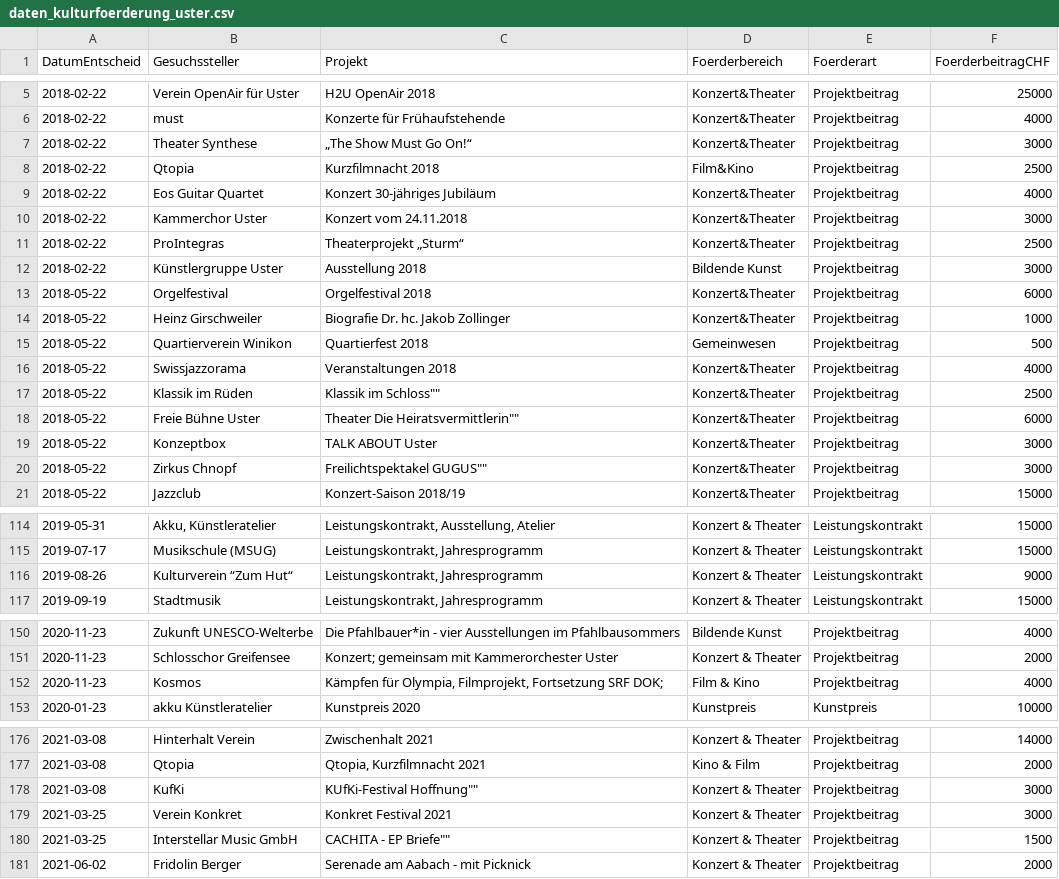
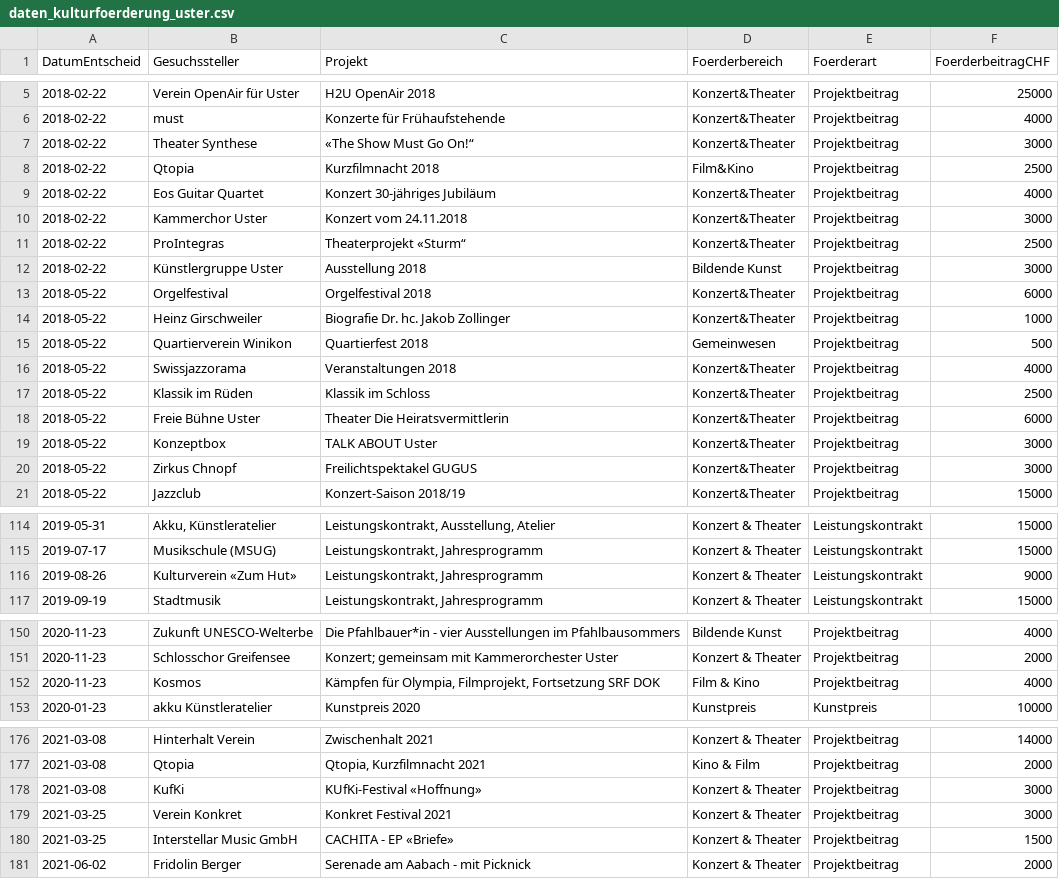
Before and after one commit to GesellschaftStadtUster/kultur_foerderbeitrage, a CSV file: daten_kulturfoerderung_uster.csv, drawn as a sheet; only a part is shown, gaps mark what is left out; the diff covers the shown part only.

```diff
--- a/daten_kulturfoerderung_uster.csv
+++ b/daten_kulturfoerderung_uster.csv
@@ -6,3 +6,3 @@
 2018-02-22,"must","Konzerte für Frühaufstehende","Konzert&Theater","Projektbeitrag",4000
-2018-02-22,"Theater Synthese","„The Show Must Go On!“","Konzert&Theater","Projektbeitrag",3000
+2018-02-22,"Theater Synthese","«The Show Must Go On!“","Konzert&Theater","Projektbeitrag",3000
 2018-02-22,"Qtopia","Kurzfilmnacht 2018","Film&Kino","Projektbeitrag",2500
@@ -10,3 +10,3 @@
 2018-02-22,"Kammerchor Uster","Konzert vom  24.11.2018","Konzert&Theater","Projektbeitrag",3000
-2018-02-22,"ProIntegras","Theaterprojekt „Sturm“","Konzert&Theater","Projektbeitrag",2500
+2018-02-22,"ProIntegras","Theaterprojekt «Sturm“","Konzert&Theater","Projektbeitrag",2500
 2018-02-22,"Künstlergruppe Uster","Ausstellung 2018","Bildende Kunst","Projektbeitrag",3000
@@ -16,6 +16,6 @@
 2018-05-22,"Swissjazzorama","Veranstaltungen 2018","Konzert&Theater","Projektbeitrag",4000
-2018-05-22,"Klassik im Rüden",""Klassik im Schloss"","Konzert&Theater","Projektbeitrag",2500
-2018-05-22,"Freie Bühne Uster","Theater "Die Heiratsvermittlerin"","Konzert&Theater","Projektbeitrag",6000
+2018-05-22,"Klassik im Rüden","Klassik im Schloss","Konzert&Theater","Projektbeitrag",2500
+2018-05-22,"Freie Bühne Uster","Theater Die Heiratsvermittlerin","Konzert&Theater","Projektbeitrag",6000
 2018-05-22,"Konzeptbox","TALK ABOUT Uster","Konzert&Theater","Projektbeitrag",3000
-2018-05-22,"Zirkus Chnopf","Freilichtspektakel "GUGUS"","Konzert&Theater","Projektbeitrag",3000
+2018-05-22,"Zirkus Chnopf","Freilichtspektakel GUGUS","Konzert&Theater","Projektbeitrag",3000
 2018-05-22,"Jazzclub","Konzert-Saison 2018/19","Konzert&Theater","Projektbeitrag",15000
@@ -115,3 +115,3 @@
 2019-07-17,"Musikschule (MSUG)","Leistungskontrakt, Jahresprogramm","Konzert & Theater","Leistungskontrakt",15000
-2019-08-26,"Kulturverein “Zum Hut“","Leistungskontrakt, Jahresprogramm","Konzert & Theater","Leistungskontrakt",9000
+2019-08-26,"Kulturverein «Zum Hut»","Leistungskontrakt, Jahresprogramm","Konzert & Theater","Leistungskontrakt",9000
 2019-09-19,"Stadtmusik","Leistungskontrakt, Jahresprogramm","Konzert & Theater","Leistungskontrakt",15000
@@ -151,3 +151,3 @@
 2020-11-23,"Schlosschor Greifensee","Konzert; gemeinsam mit Kammerorchester Uster","Konzert & Theater","Projektbeitrag",2000
-2020-11-23,"Kosmos","Kämpfen für Olympia, Filmprojekt, Fortsetzung SRF DOK;","Film & Kino","Projektbeitrag",4000
+2020-11-23,"Kosmos","Kämpfen für Olympia, Filmprojekt, Fortsetzung SRF DOK","Film & Kino","Projektbeitrag",4000
 2020-01-23,"akku Künstleratelier","Kunstpreis 2020","Kunstpreis","Kunstpreis",10000
@@ -177,5 +177,5 @@
 2021-03-08,"Qtopia","Qtopia, Kurzfilmnacht 2021","Kino & Film","Projektbeitrag",2000
-2021-03-08,"KufKi","KUfKi-Festival "Hoffnung"","Konzert & Theater","Projektbeitrag",3000
+2021-03-08,"KufKi","KUfKi-Festival «Hoffnung»","Konzert & Theater","Projektbeitrag",3000
 2021-03-25,"Verein Konkret","Konkret Festival 2021","Konzert & Theater","Projektbeitrag",3000
-2021-03-25,"Interstellar Music GmbH","CACHITA - EP "Briefe"","Konzert & Theater","Projektbeitrag",1500
+2021-03-25,"Interstellar Music GmbH","CACHITA - EP «Briefe»","Konzert & Theater","Projektbeitrag",1500
 2021-06-02,"Fridolin Berger","Serenade am Aabach - mit Picknick","Konzert & Theater","Projektbeitrag",2000
```
Also changed, not shown: 15 edited cells elsewhere in this file.
